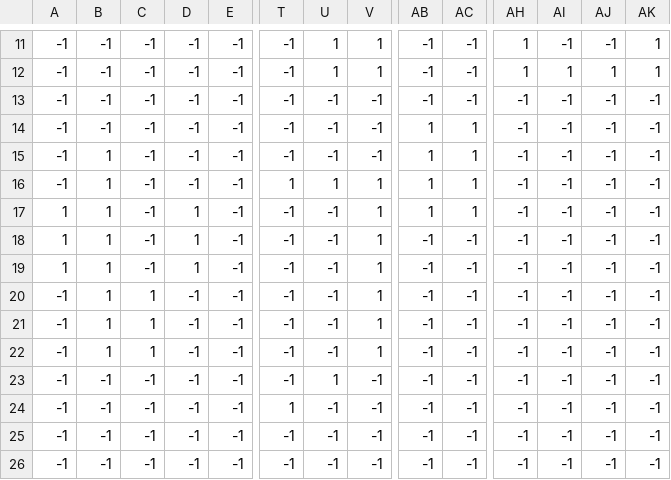
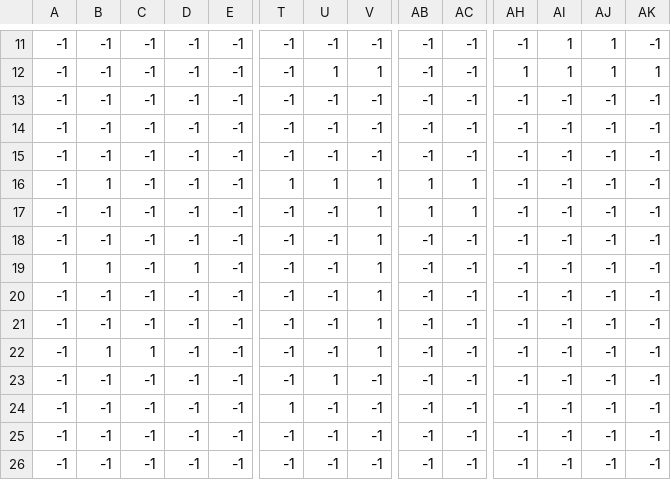
Before and after one commit to magnusKue/raylib_topdown, a CSV file: assets/levels/test_collision.csv, drawn as a sheet; only a part is shown, gaps mark what is left out; removed rows and columns are numbered as before the commit, all else as after; rows hold the shown columns only; the diff covers the shown part only; the diff names each change by its address in the sheet, - before the commit and + after, or states it on an @@ line.

```diff
--- a/assets/levels/test_collision.csv
+++ b/assets/levels/test_collision.csv
-U11: 1
+U11: -1
-V11: 1
+V11: -1
-AH11: 1
+AH11: -1
-AI11: -1
+AI11: 1
-AJ11: -1
+AJ11: 1
-AK11: 1
+AK11: -1
-AB14:AB15: 1
+AB14:AB15: -1
-AC14:AC15: 1
+AC14:AC15: -1
-B15: 1
+B15: -1
-A17: 1
+A17: -1
-B17: 1
+B17: -1
-D17: 1
+D17: -1
+row 18: -1 | -1 | -1 | -1 | -1 | -1 | -1 | 1 | -1 | -1 | -1 | -1 | -1 | -1
-row 19: 1 | 1 | -1 | 1 | -1 | -1 | -1 | 1 | -1 | -1 | -1 | -1 | -1 | -1
-B20:B21: 1
+B20:B21: -1
-C20:C21: 1
+C20:C21: -1
```
Also changed, not shown: 57 edited cells elsewhere in this file, 6 other files.
